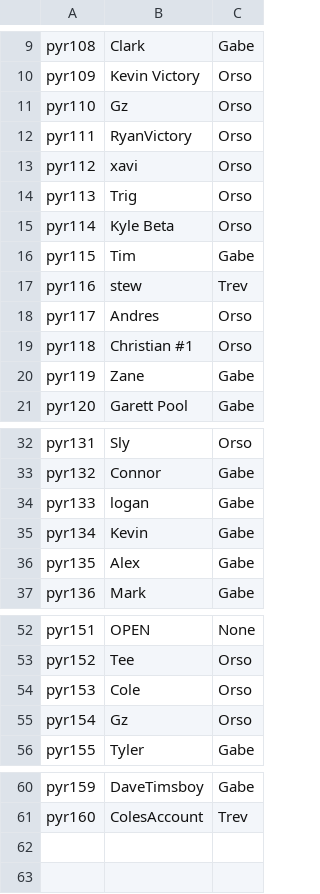
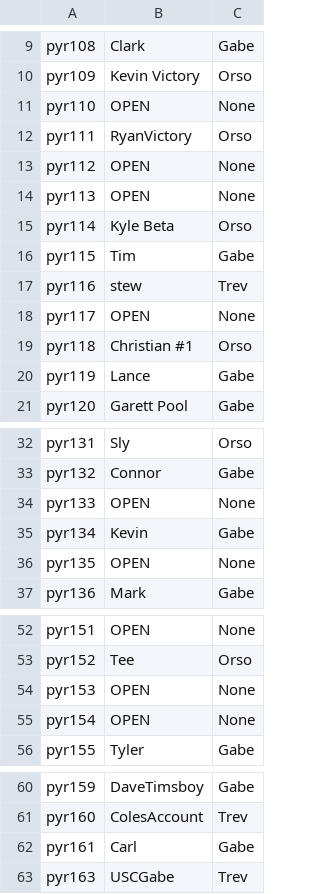
Before and after one commit to trossco84/bettingatwork, a CSV file: players_and_agents.csv, drawn as a sheet; only a part is shown, gaps mark what is left out; the diff covers the shown part only.

```diff
--- a/players_and_agents.csv
+++ b/players_and_agents.csv
@@ -10,6 +10,6 @@ pyr108,Clark,Gabe
 pyr109,Kevin Victory,Orso
-pyr110,Gz,Orso
+pyr110,OPEN,None
 pyr111,RyanVictory,Orso
-pyr112,xavi,Orso
-pyr113,Trig,Orso
+pyr112,OPEN,None
+pyr113,OPEN,None
 pyr114,Kyle Beta,Orso
@@ -17,5 +17,5 @@ pyr115,Tim,Gabe
 pyr116,stew,Trev
-pyr117,Andres,Orso
+pyr117,OPEN,None
 pyr118,Christian #1,Orso
-pyr119,Zane,Gabe
+pyr119,Lance,Gabe
 pyr120,Garett Pool,Gabe
@@ -33,5 +33,5 @@ pyr131,Sly,Orso
 pyr132,Connor,Gabe
-pyr133,logan,Gabe
+pyr133,OPEN,None
 pyr134,Kevin,Gabe
-pyr135,Alex,Gabe
+pyr135,OPEN,None
 pyr136,Mark,Gabe
@@ -53,4 +53,4 @@ pyr151,OPEN,None
 pyr152,Tee,Orso
-pyr153,Cole,Orso
-pyr154,Gz,Orso
+pyr153,OPEN,None
+pyr154,OPEN,None
 pyr155,Tyler,Gabe
@@ -61 +61,3 @@ pyr159,DaveTimsboy,Gabe
 pyr160,ColesAccount,Trev
+pyr161,Carl,Gabe
+pyr163,USCGabe,Trev
```
Also changed, not shown: 3 edited cells elsewhere in this file, agent_totals.csv, raw_archives.csv, 3 other files.
